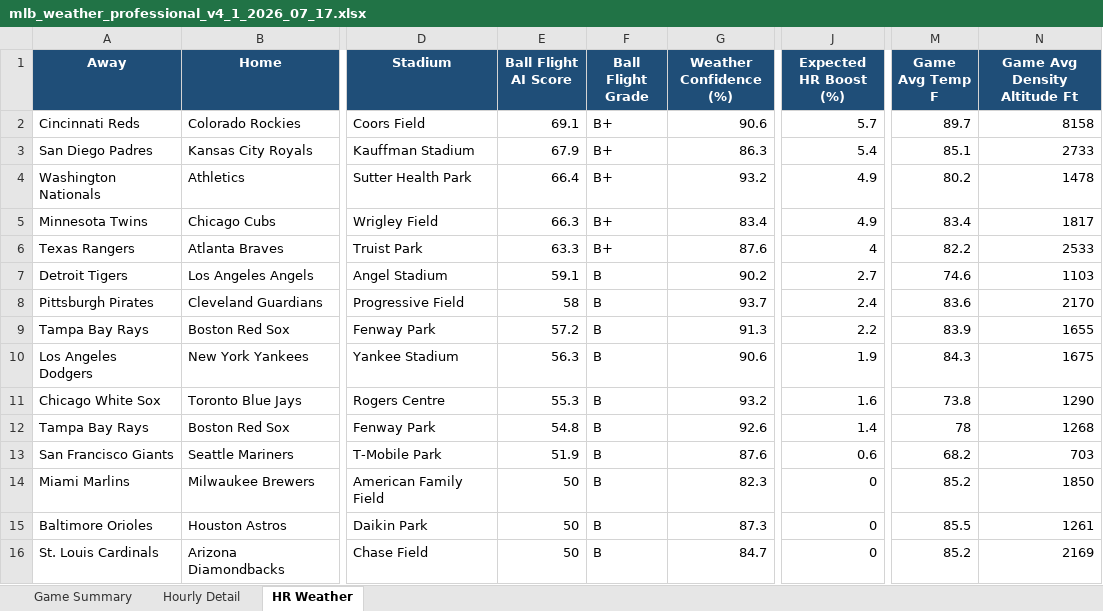
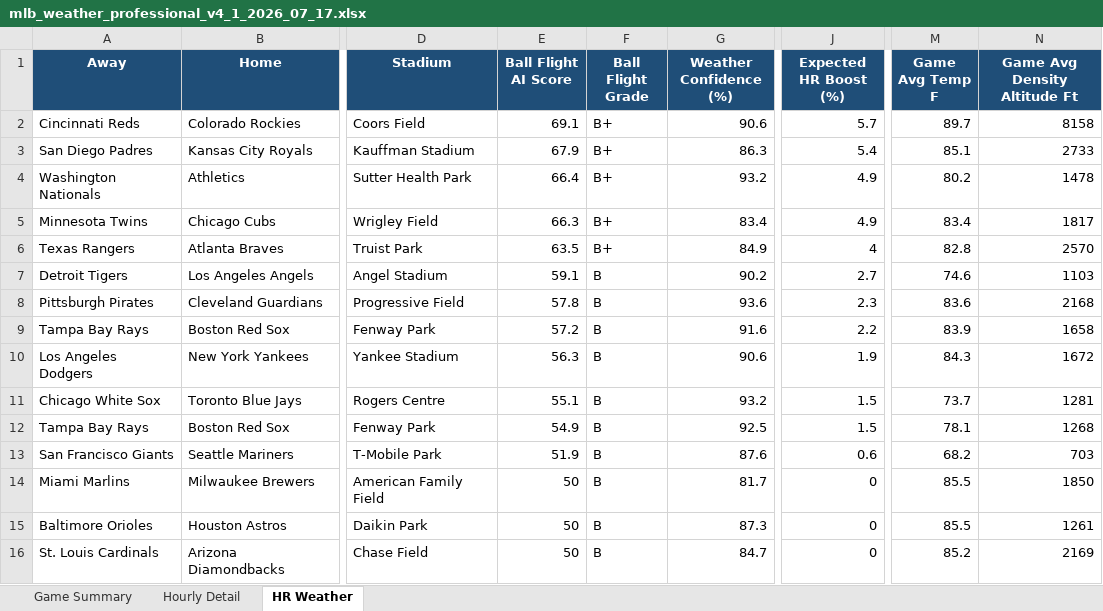
Before and after one commit to pzbaseball/mlb-site-data, an Excel workbook: mlb_weather_professional_v4_1_2026_07_17.xlsx, sheet HR Weather, drawn as a sheet; only a part is shown, gaps mark what is left out; values as stored, in another font and other column widths than the file's, no borders; conditional formats not drawn; the diff names each change by its address in the sheet, - before the commit and + after, or states it on an @@ line.

Commit message:
Update MLB weather 2026-07-16 11:50 PM PT

```diff
--- a/mlb_weather_professional_v4_1_2026_07_17.xlsx (sheet HR Weather)
+++ b/mlb_weather_professional_v4_1_2026_07_17.xlsx (sheet HR Weather)
-E6 (Ball Flight AI Score): 63.3
+E6 (Ball Flight AI Score): 63.5
-G6 (Weather Confidence (%)): 87.6
+G6 (Weather Confidence (%)): 84.9
-M6 (Game Avg Temp F): 82.2
+M6 (Game Avg Temp F): 82.8
-N6 (Game Avg Density Altitude Ft): 2533
+N6 (Game Avg Density Altitude Ft): 2570
-E8 (Ball Flight AI Score): 58
+E8 (Ball Flight AI Score): 57.8
-G8 (Weather Confidence (%)): 93.7
+G8 (Weather Confidence (%)): 93.6
-J8 (Expected HR Boost (%)): 2.4
+J8 (Expected HR Boost (%)): 2.3
-N8 (Game Avg Density Altitude Ft): 2170
+N8 (Game Avg Density Altitude Ft): 2168
-G9 (Weather Confidence (%)): 91.3
+G9 (Weather Confidence (%)): 91.6
-N9 (Game Avg Density Altitude Ft): 1655
+N9 (Game Avg Density Altitude Ft): 1658
-N10 (Game Avg Density Altitude Ft): 1675
+N10 (Game Avg Density Altitude Ft): 1672
-E11 (Ball Flight AI Score): 55.3
+E11 (Ball Flight AI Score): 55.1
-J11 (Expected HR Boost (%)): 1.6
+J11 (Expected HR Boost (%)): 1.5
-M11 (Game Avg Temp F): 73.8
+M11 (Game Avg Temp F): 73.7
-N11 (Game Avg Density Altitude Ft): 1290
+N11 (Game Avg Density Altitude Ft): 1281
-E12 (Ball Flight AI Score): 54.8
+E12 (Ball Flight AI Score): 54.9
-G12 (Weather Confidence (%)): 92.6
+G12 (Weather Confidence (%)): 92.5
-J12 (Expected HR Boost (%)): 1.4
+J12 (Expected HR Boost (%)): 1.5
-M12 (Game Avg Temp F): 78
+M12 (Game Avg Temp F): 78.1
-G14 (Weather Confidence (%)): 82.3
+G14 (Weather Confidence (%)): 81.7
-M14 (Game Avg Temp F): 85.2
+M14 (Game Avg Temp F): 85.5
```
Also changed, not shown: sheet Hourly Detail, sheet Game Summary, 2 other files.
